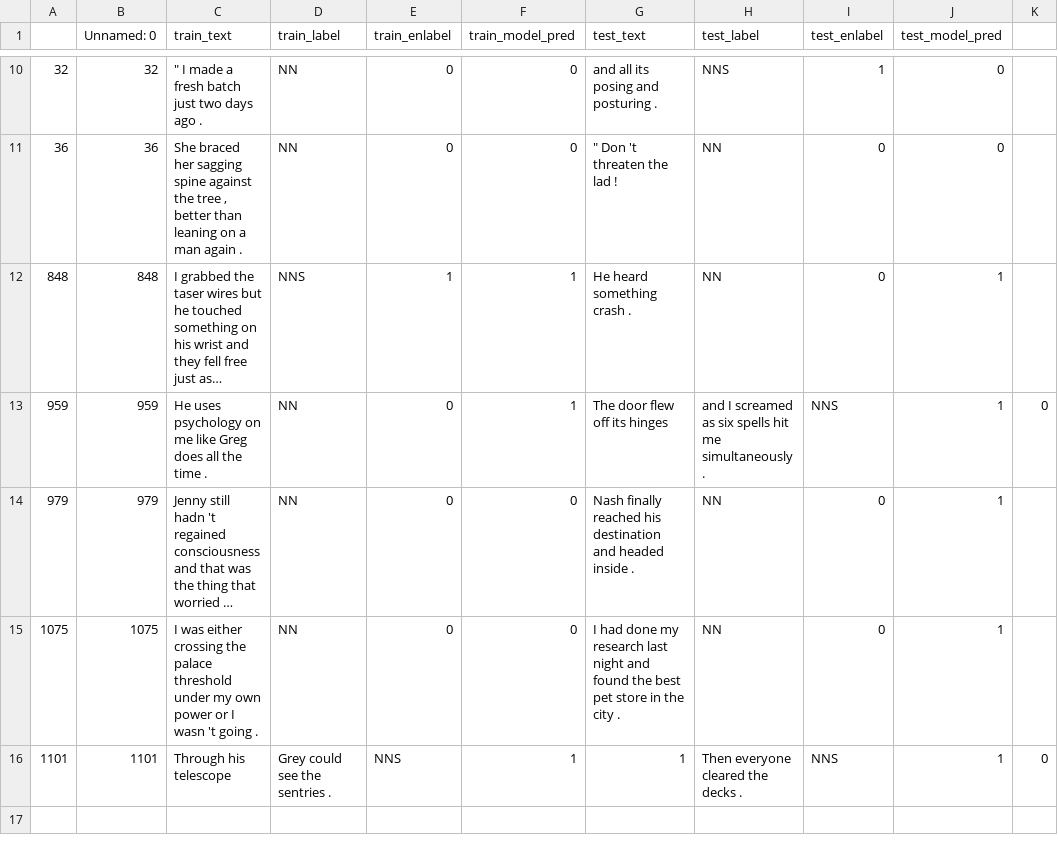
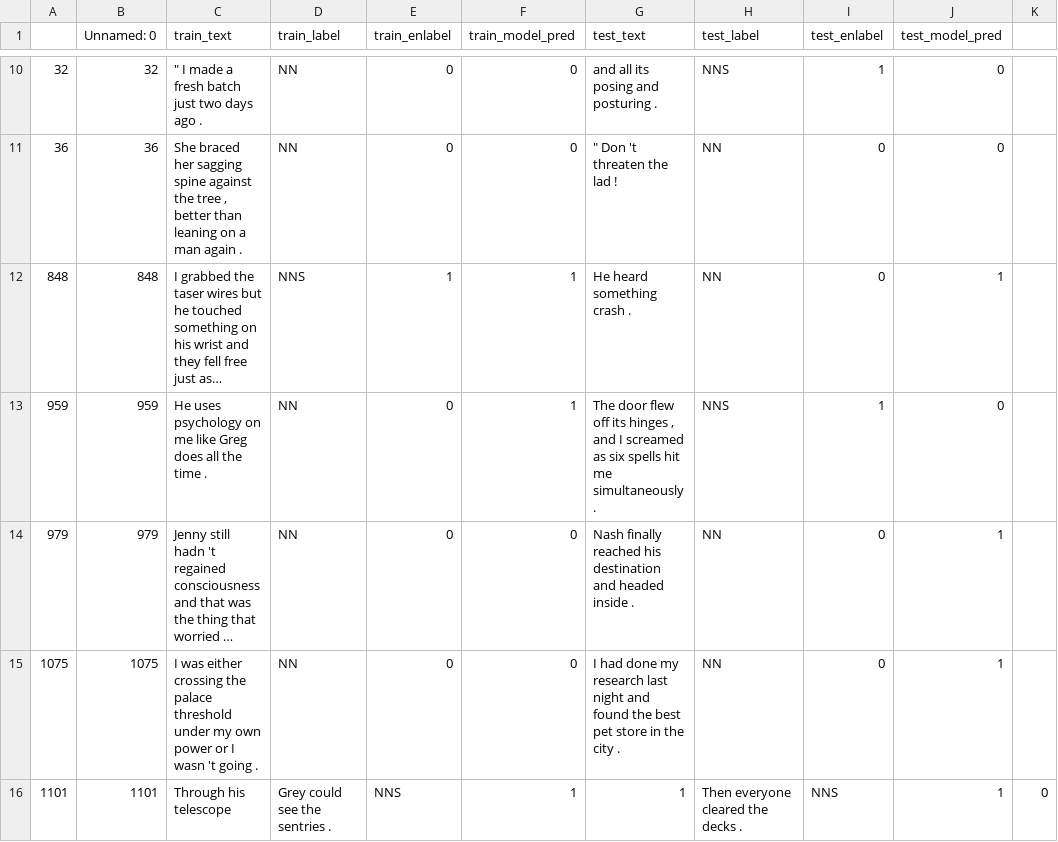
Before and after one commit to anavaleriagonzalez/anavaleriagonzalez.github.io, a CSV file: data/stimuli_presentations/preds/obj_number/test_set2.csv, drawn as a sheet; only a part is shown, gaps mark what is left out; long unchanged cells end in …; the diff names each change by its address in the sheet, - before the commit and + after, or states it on an @@ line.

Commit message:
Update test_set2.csv

```diff
--- a/data/stimuli_presentations/preds/obj_number/test_set2.csv
+++ b/data/stimuli_presentations/preds/obj_number/test_set2.csv
-G13 (test_text): …its hinges
+G13 (test_text): …its hinges , and I screamed as six spells hit me simultaneously .
-H13 (test_label): and I screamed as six spells hit me simultaneously .
+H13 (test_label): NNS
-I13 (test_enlabel): NNS
+I13 (test_enlabel): 1
-J13 (test_model_pred): 1
+J13 (test_model_pred): 0
-K13: 0
+K13: (empty)
```
